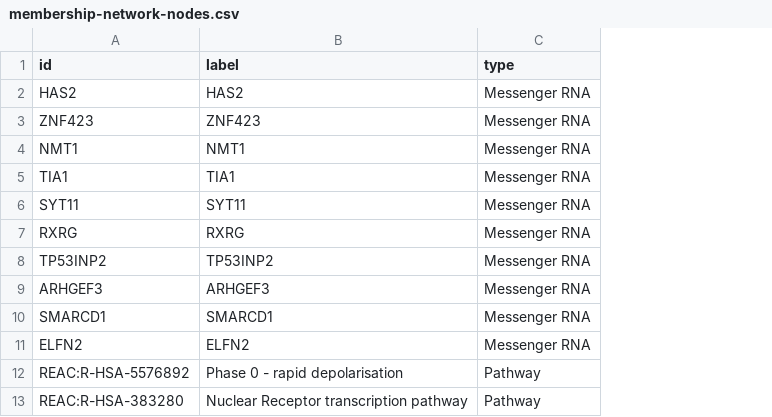
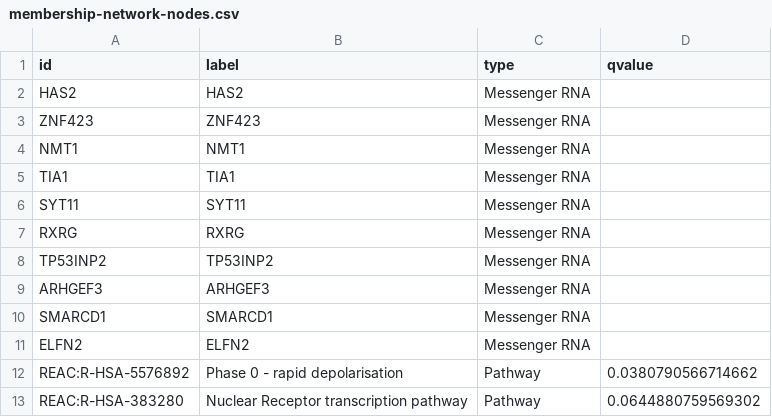
Before and after one commit to MylenaRoberta/pan-cancer-analysis, a CSV file: data/processed/networks/basal-like/membership-network-nodes.csv, drawn as a sheet; the diff names each change by its address in the sheet, - before the commit and + after, or states it on an @@ line.

```diff
--- a/data/processed/networks/basal-like/membership-network-nodes.csv
+++ b/data/processed/networks/basal-like/membership-network-nodes.csv
+column D (qvalue), rows 12-13: 0.0380790566714662 | 0.0644880759569302
```
Also changed, not shown: data/processed/networks/basal-like/membership-network-edges.csv, data/processed/networks/luminal-a/membership-network-edges.csv, 21 other files.
